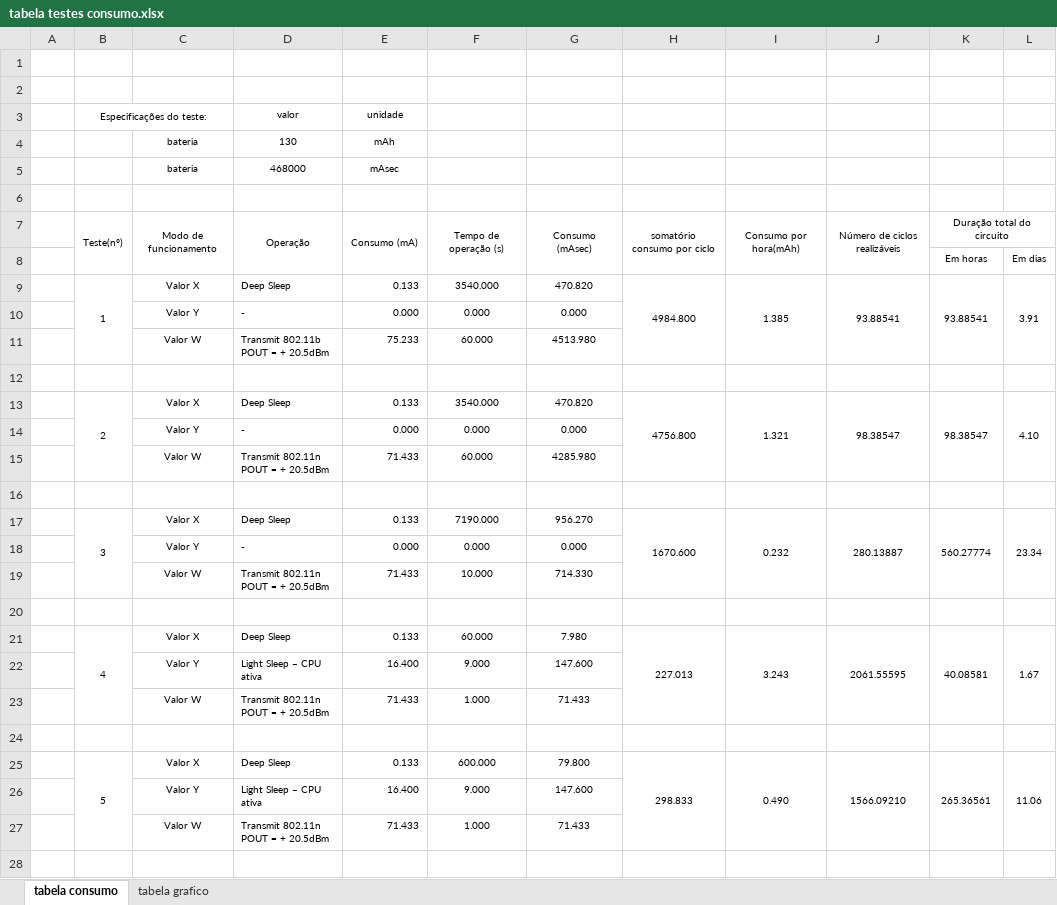
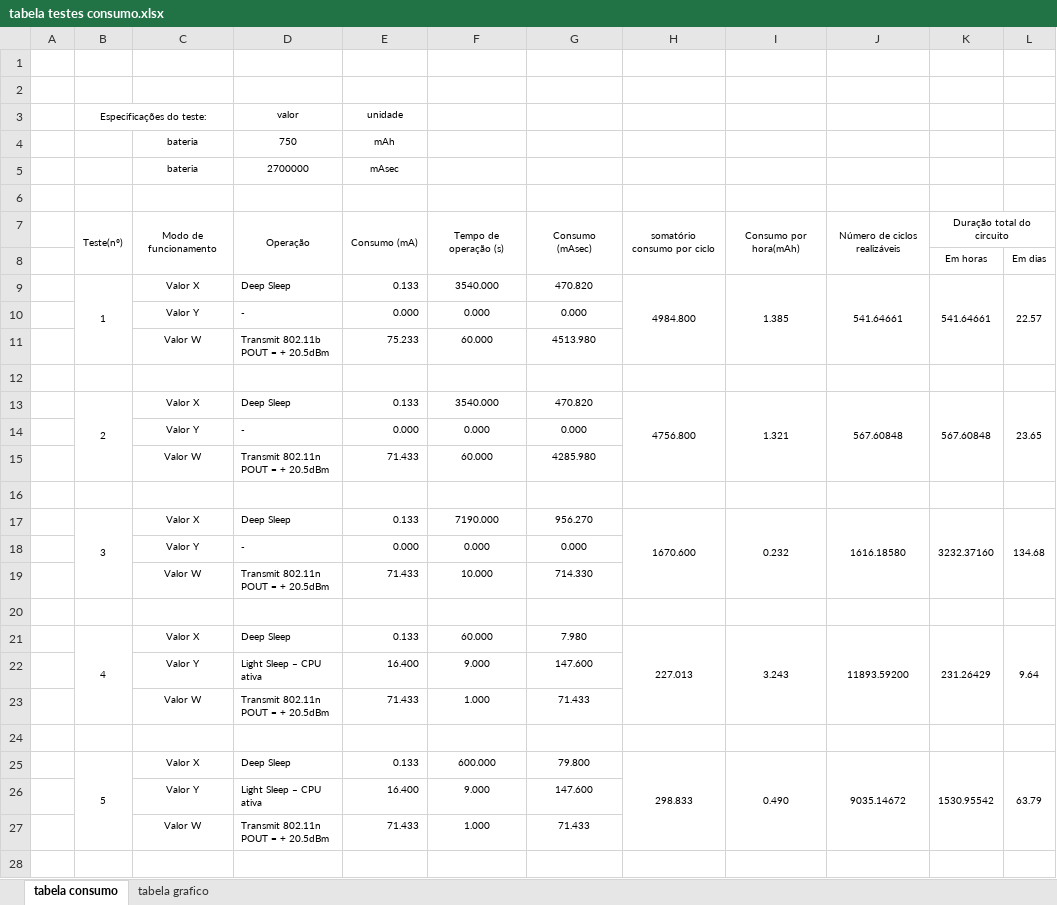
Before and after one commit to W8jonas/Internet-das-Vacas, an Excel workbook: relatorios/tabela testes consumo.xlsx, sheet tabela consumo, drawn as a sheet; only a part is shown; values as stored, in another font and other column widths than the file's, no borders; the diff covers the shown part only; the diff names each change by its address in the sheet, - before the commit and + after, or states it on an @@ line.

```diff
--- a/relatorios/tabela testes consumo.xlsx (sheet tabela consumo)
+++ b/relatorios/tabela testes consumo.xlsx (sheet tabela consumo)
-D4 (valor): 130
+D4 (valor): 750
-D5 (valor): 468000
+D5 (valor): 2700000
-J9: 93.88541
+J9: 541.64661
-K9: 93.88541
+K9: 541.64661
-L9: 3.91
+L9: 22.57
-J13: 98.38547
+J13: 567.60848
-K13: 98.38547
+K13: 567.60848
-L13: 4.10
+L13: 23.65
-J17: 280.13887
+J17: 1616.18580
-K17: 560.27774
+K17: 3232.37160
-L17: 23.34
+L17: 134.68
-J21: 2061.55595
+J21: 11893.59200
-K21: 40.08581
+K21: 231.26429
-L21: 1.67
+L21: 9.64
-J25: 1566.09210
+J25: 9035.14672
-K25: 265.36561
+K25: 1530.95542
-L25: 11.06
+L25: 63.79
```
Also changed, not shown: 7 added rows and 21 edited cells elsewhere in this sheet, sheet tabela grafico, charts or pictures, 4 other files.
